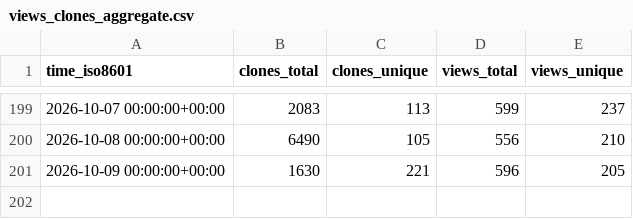
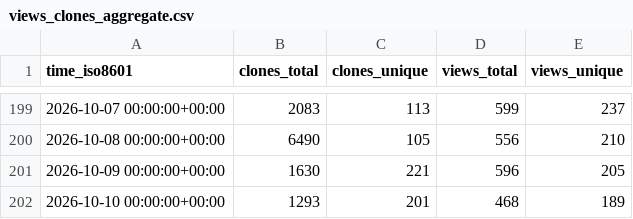
Before and after one commit to M11GJ/bambuddy, a CSV file: maziggy/bambuddy/ghrs-data/views_clones_aggregate.csv, drawn as a sheet; only a part is shown, gaps mark what is left out; the diff names each change by its address in the sheet, - before the commit and + after, or states it on an @@ line.

```diff
--- a/maziggy/bambuddy/ghrs-data/views_clones_aggregate.csv
+++ b/maziggy/bambuddy/ghrs-data/views_clones_aggregate.csv
+row 202: 2026-10-10 00:00:00+00:00 | 1293 | 201 | 468 | 189
```
Also changed, not shown: 1 other file.
